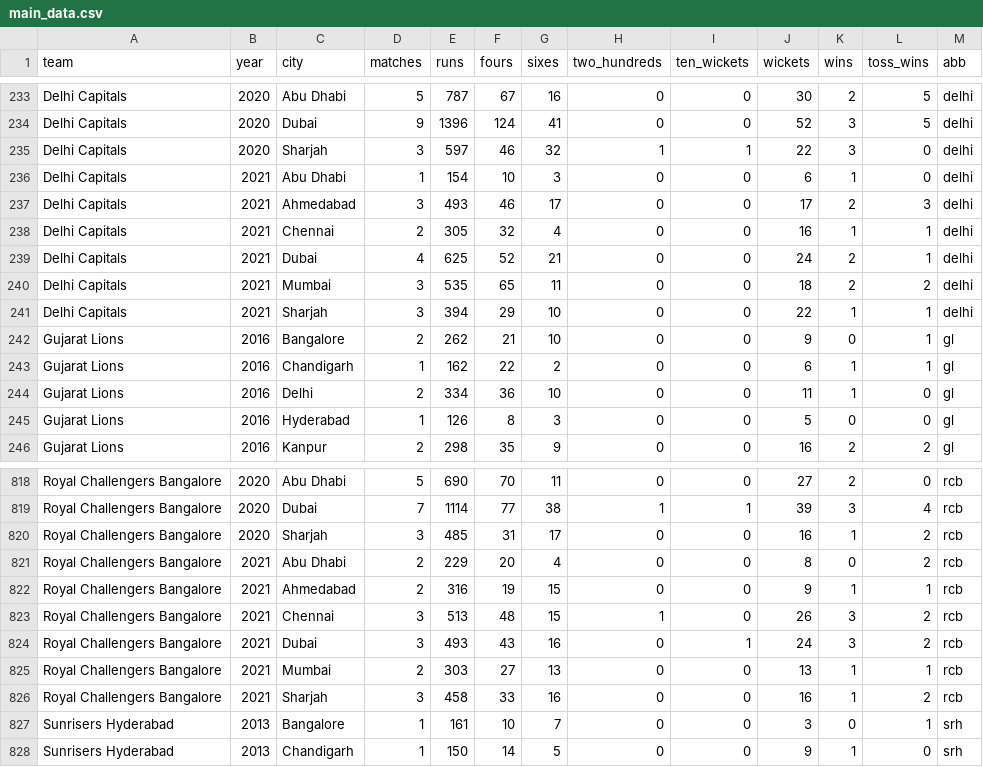
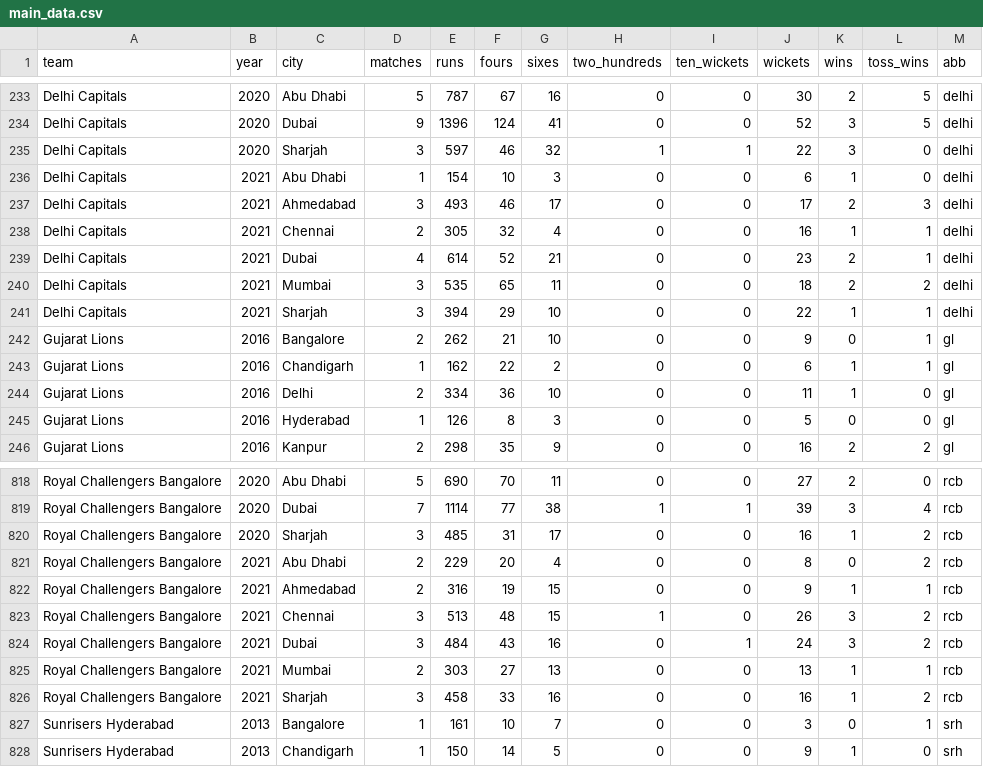
Before and after one commit to sawlachintan/iplDash2, a CSV file: data/main_data.csv, drawn as a sheet; only a part is shown, gaps mark what is left out.

```diff
--- a/data/main_data.csv
+++ b/data/main_data.csv
@@ -238,3 +238,3 @@ Delhi Capitals,2021,Ahmedabad,3,493,46,17,0,0,17,2,3,delhi
 Delhi Capitals,2021,Chennai,2,305,32,4,0,0,16,1,1,delhi
-Delhi Capitals,2021,Dubai,4,625,52,21,0,0,24,2,1,delhi
+Delhi Capitals,2021,Dubai,4,614,52,21,0,0,23,2,1,delhi
 Delhi Capitals,2021,Mumbai,3,535,65,11,0,0,18,2,2,delhi
@@ -823,3 +823,3 @@ Royal Challengers Bangalore,2021,Ahmedabad,2,316,19,15,0,0,9,1,1,rcb
 Royal Challengers Bangalore,2021,Chennai,3,513,48,15,1,0,26,3,2,rcb
-Royal Challengers Bangalore,2021,Dubai,3,493,43,16,0,1,24,3,2,rcb
+Royal Challengers Bangalore,2021,Dubai,3,484,43,16,0,1,24,3,2,rcb
 Royal Challengers Bangalore,2021,Mumbai,2,303,27,13,0,0,13,1,1,rcb
```
